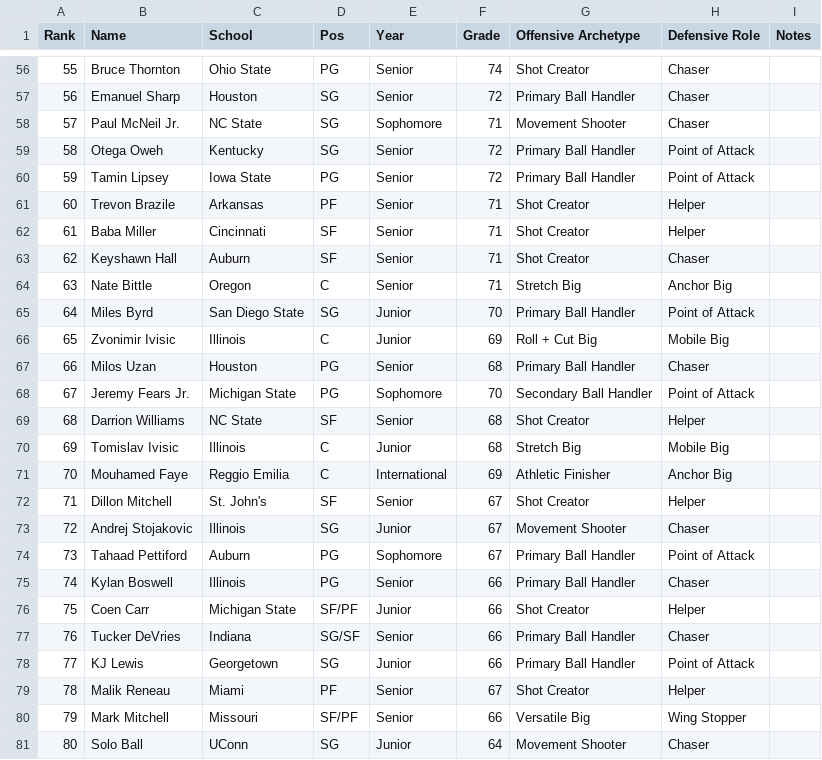
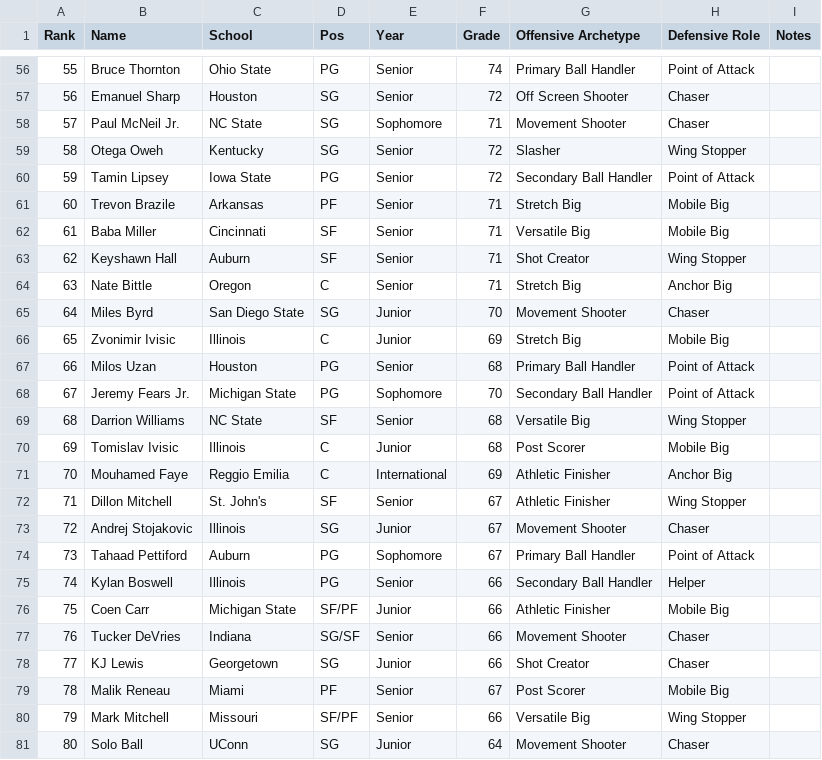
Before and after one commit to acolbs/greenroom, a CSV file: web/public/data/big_board.csv, drawn as a sheet; only a part is shown, gaps mark what is left out; the diff covers the shown part only.

Commit message:
fix: re-assign college prospect archetypes using Ringer 2026 draft guide

```diff
--- a/web/public/data/big_board.csv
+++ b/web/public/data/big_board.csv
@@ -56,25 +56,25 @@ Rank,Name,School,Pos,Year,Grade,Offensive Archetype,Defensive Role,Notes
-55,Bruce Thornton,Ohio State,PG,Senior,74,Shot Creator,Chaser,
-56,Emanuel Sharp,Houston,SG,Senior,72,Primary Ball Handler,Chaser,
+55,Bruce Thornton,Ohio State,PG,Senior,74,Primary Ball Handler,Point of Attack,
+56,Emanuel Sharp,Houston,SG,Senior,72,Off Screen Shooter,Chaser,
 57,Paul McNeil Jr.,NC State,SG,Sophomore,71,Movement Shooter,Chaser,
-58,Otega Oweh,Kentucky,SG,Senior,72,Primary Ball Handler,Point of Attack,
-59,Tamin Lipsey,Iowa State,PG,Senior,72,Primary Ball Handler,Point of Attack,
-60,Trevon Brazile,Arkansas,PF,Senior,71,Shot Creator,Helper,
-61,Baba Miller,Cincinnati,SF,Senior,71,Shot Creator,Helper,
-62,Keyshawn Hall,Auburn,SF,Senior,71,Shot Creator,Chaser,
+58,Otega Oweh,Kentucky,SG,Senior,72,Slasher,Wing Stopper,
+59,Tamin Lipsey,Iowa State,PG,Senior,72,Secondary Ball Handler,Point of Attack,
+60,Trevon Brazile,Arkansas,PF,Senior,71,Stretch Big,Mobile Big,
+61,Baba Miller,Cincinnati,SF,Senior,71,Versatile Big,Mobile Big,
+62,Keyshawn Hall,Auburn,SF,Senior,71,Shot Creator,Wing Stopper,
 63,Nate Bittle,Oregon,C,Senior,71,Stretch Big,Anchor Big,
-64,Miles Byrd,San Diego State,SG,Junior,70,Primary Ball Handler,Point of Attack,
-65,Zvonimir Ivisic,Illinois,C,Junior,69,Roll + Cut Big,Mobile Big,
-66,Milos Uzan,Houston,PG,Senior,68,Primary Ball Handler,Chaser,
+64,Miles Byrd,San Diego State,SG,Junior,70,Movement Shooter,Chaser,
+65,Zvonimir Ivisic,Illinois,C,Junior,69,Stretch Big,Mobile Big,
+66,Milos Uzan,Houston,PG,Senior,68,Primary Ball Handler,Point of Attack,
 67,Jeremy Fears Jr.,Michigan State,PG,Sophomore,70,Secondary Ball Handler,Point of Attack,
-68,Darrion Williams,NC State,SF,Senior,68,Shot Creator,Helper,
-69,Tomislav Ivisic,Illinois,C,Junior,68,Stretch Big,Mobile Big,
+68,Darrion Williams,NC State,SF,Senior,68,Versatile Big,Wing Stopper,
+69,Tomislav Ivisic,Illinois,C,Junior,68,Post Scorer,Mobile Big,
 70,Mouhamed Faye,Reggio Emilia,C,International,69,Athletic Finisher,Anchor Big,
-71,Dillon Mitchell,St. John's,SF,Senior,67,Shot Creator,Helper,
+71,Dillon Mitchell,St. John's,SF,Senior,67,Athletic Finisher,Wing Stopper,
 72,Andrej Stojakovic,Illinois,SG,Junior,67,Movement Shooter,Chaser,
 73,Tahaad Pettiford,Auburn,PG,Sophomore,67,Primary Ball Handler,Point of Attack,
-74,Kylan Boswell,Illinois,PG,Senior,66,Primary Ball Handler,Chaser,
-75,Coen Carr,Michigan State,SF/PF,Junior,66,Shot Creator,Helper,
-76,Tucker DeVries,Indiana,SG/SF,Senior,66,Primary Ball Handler,Chaser,
-77,KJ Lewis,Georgetown,SG,Junior,66,Primary Ball Handler,Point of Attack,
-78,Malik Reneau,Miami,PF,Senior,67,Shot Creator,Helper,
+74,Kylan Boswell,Illinois,PG,Senior,66,Secondary Ball Handler,Helper,
+75,Coen Carr,Michigan State,SF/PF,Junior,66,Athletic Finisher,Mobile Big,
+76,Tucker DeVries,Indiana,SG/SF,Senior,66,Movement Shooter,Chaser,
+77,KJ Lewis,Georgetown,SG,Junior,66,Shot Creator,Chaser,
+78,Malik Reneau,Miami,PF,Senior,67,Post Scorer,Mobile Big,
 79,Mark Mitchell,Missouri,SF/PF,Senior,66,Versatile Big,Wing Stopper,
```
Also changed, not shown: 60 edited cells elsewhere in this file, web/public/data/prospect_stats.csv.
